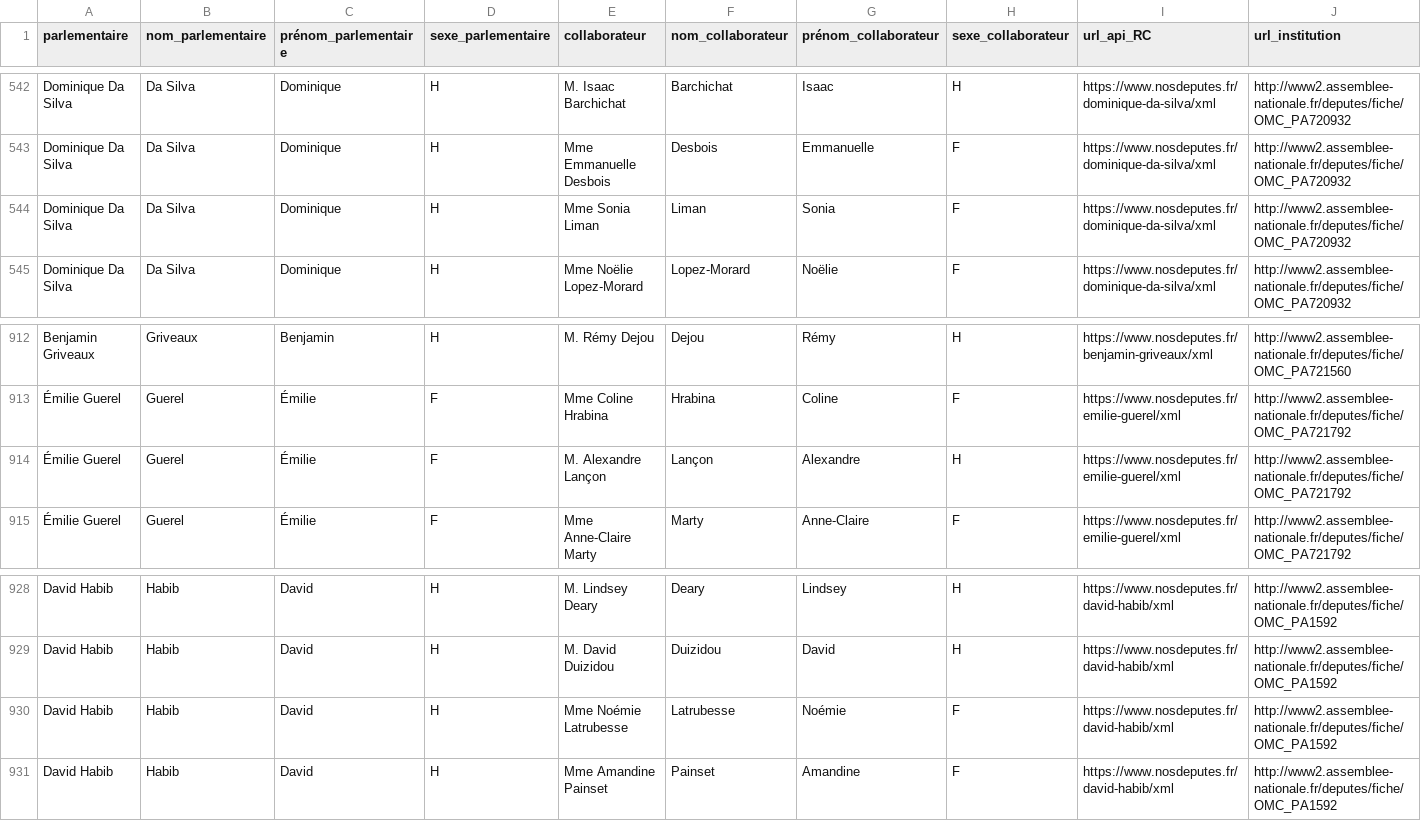
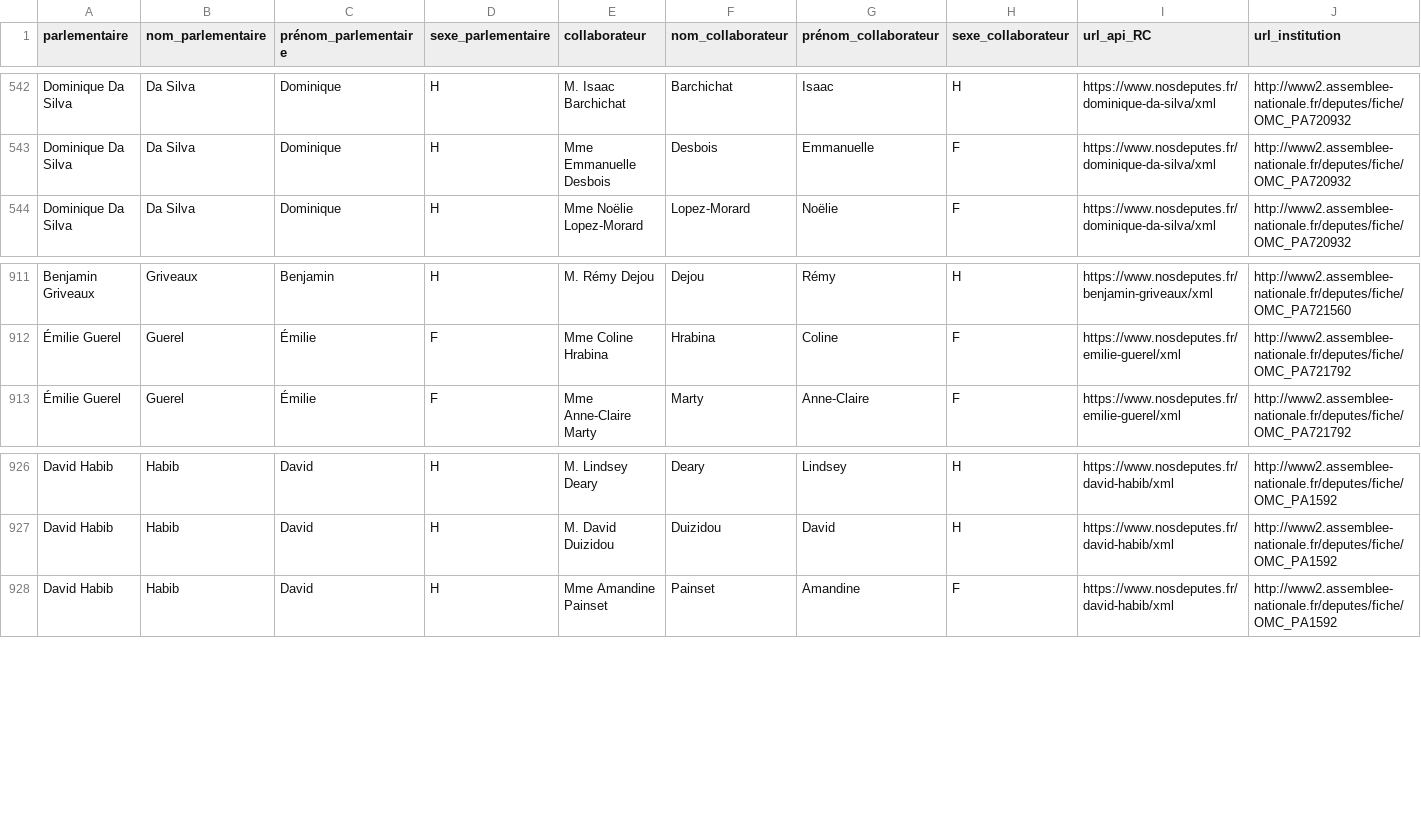
Before and after one commit to regardscitoyens/Collaborateurs-Parlement, a CSV file: data/liste_deputes_collaborateurs.csv, drawn as a sheet; only a part is shown, gaps mark what is left out; rows hold the shown columns only; the diff names each change by its address in the sheet, - before the commit and + after, or states it on an @@ line.

Commit message:
autoupdate députés

```diff
--- a/data/liste_deputes_collaborateurs.csv
+++ b/data/liste_deputes_collaborateurs.csv
-row 544: Dominique Da Silva | Da Silva | Dominique | H | Mme Sonia Liman | Liman | Sonia | F | https://www.nosdeputes.fr/dominique-da-silva/xml | http://www2.assemblee-nationale.fr/deputes/fiche/OMC_PA720932
-row 914: Émilie Guerel | Guerel | Émilie | F | M. Alexandre Lançon | Lançon | Alexandre | H | https://www.nosdeputes.fr/emilie-guerel/xml | http://www2.assemblee-nationale.fr/deputes/fiche/OMC_PA721792
-row 930: David Habib | Habib | David | H | Mme Noémie Latrubesse | Latrubesse | Noémie | F | https://www.nosdeputes.fr/david-habib/xml | http://www2.assemblee-nationale.fr/deputes/fiche/OMC_PA1592
```
